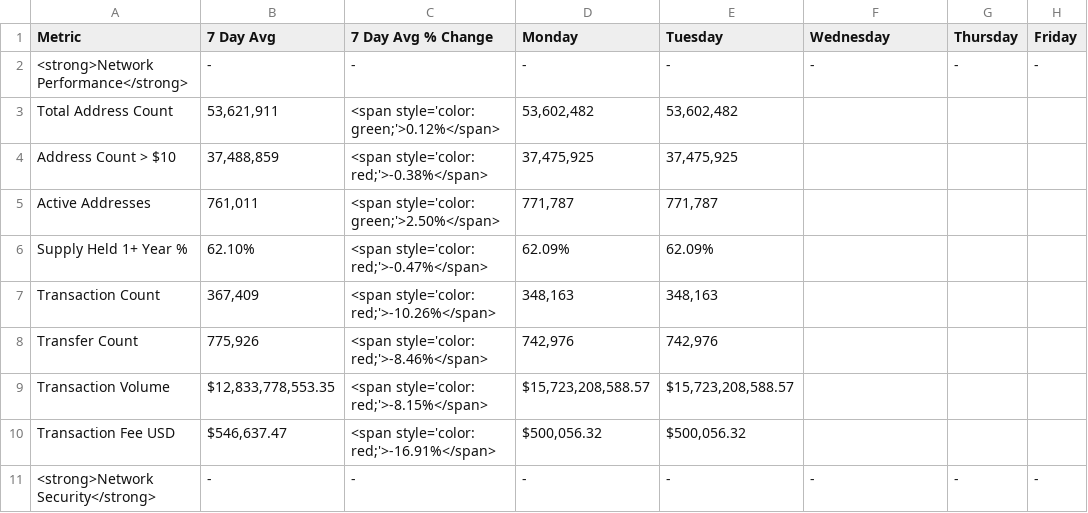
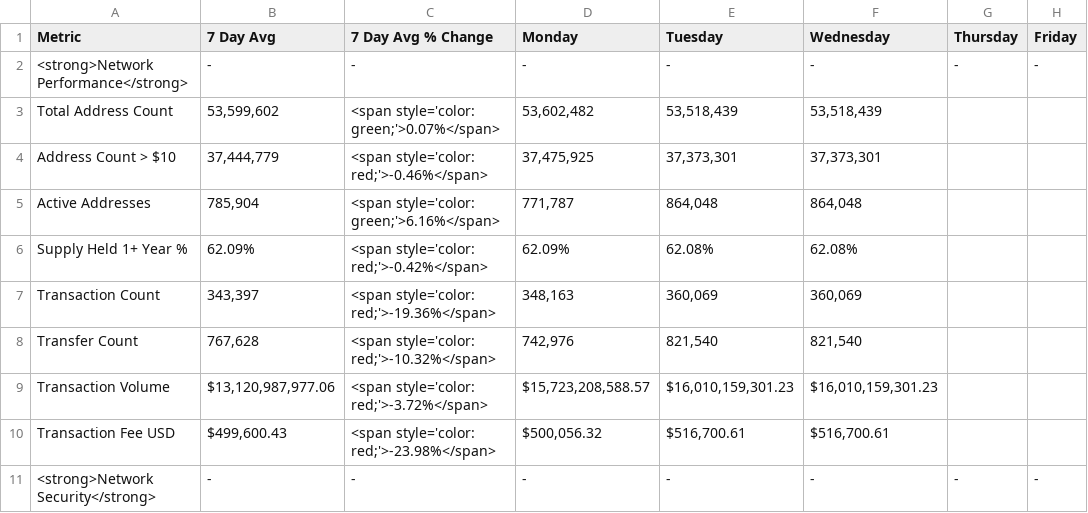
Before and after one commit to SecretSatoshis/Bitcoin-Report-Library, a CSV file: csv/weekly_fundamentals_table.csv, drawn as a sheet; only a part is shown; the diff covers the shown part only; the diff names each change by its address in the sheet, - before the commit and + after, or states it on an @@ line.

```diff
--- a/csv/weekly_fundamentals_table.csv
+++ b/csv/weekly_fundamentals_table.csv
-B3 (7 Day Avg): 53,621,911
+B3 (7 Day Avg): 53,599,602
-C3 (7 Day Avg % Change): <span style='color: green;'>0.12%</span>
+C3 (7 Day Avg % Change): <span style='color: green;'>0.07%</span>
-E3 (Tuesday): 53,602,482
+E3 (Tuesday): 53,518,439
-F3 (Wednesday): (empty)
+F3 (Wednesday): 53,518,439
-B4 (7 Day Avg): 37,488,859
+B4 (7 Day Avg): 37,444,779
-C4 (7 Day Avg % Change): <span style='color: red;'>-0.38%</span>
+C4 (7 Day Avg % Change): <span style='color: red;'>-0.46%</span>
-E4 (Tuesday): 37,475,925
+E4 (Tuesday): 37,373,301
-F4 (Wednesday): (empty)
+F4 (Wednesday): 37,373,301
-B5 (7 Day Avg): 761,011
+B5 (7 Day Avg): 785,904
-C5 (7 Day Avg % Change): <span style='color: green;'>2.50%</span>
+C5 (7 Day Avg % Change): <span style='color: green;'>6.16%</span>
-E5 (Tuesday): 771,787
+E5 (Tuesday): 864,048
-F5 (Wednesday): (empty)
+F5 (Wednesday): 864,048
-B6 (7 Day Avg): 62.10%
+B6 (7 Day Avg): 62.09%
-C6 (7 Day Avg % Change): <span style='color: red;'>-0.47%</span>
+C6 (7 Day Avg % Change): <span style='color: red;'>-0.42%</span>
-E6 (Tuesday): 62.09%
+E6 (Tuesday): 62.08%
-F6 (Wednesday): (empty)
+F6 (Wednesday): 62.08%
-B7 (7 Day Avg): 367,409
+B7 (7 Day Avg): 343,397
-C7 (7 Day Avg % Change): <span style='color: red;'>-10.26%</span>
+C7 (7 Day Avg % Change): <span style='color: red;'>-19.36%</span>
-E7 (Tuesday): 348,163
+E7 (Tuesday): 360,069
-F7 (Wednesday): (empty)
+F7 (Wednesday): 360,069
-B8 (7 Day Avg): 775,926
+B8 (7 Day Avg): 767,628
-C8 (7 Day Avg % Change): <span style='color: red;'>-8.46%</span>
+C8 (7 Day Avg % Change): <span style='color: red;'>-10.32%</span>
-E8 (Tuesday): 742,976
+E8 (Tuesday): 821,540
-F8 (Wednesday): (empty)
+F8 (Wednesday): 821,540
-B9 (7 Day Avg): $12,833,778,553.35
+B9 (7 Day Avg): $13,120,987,977.06
-C9 (7 Day Avg % Change): <span style='color: red;'>-8.15%</span>
+C9 (7 Day Avg % Change): <span style='color: red;'>-3.72%</span>
-E9 (Tuesday): $15,723,208,588.57
+E9 (Tuesday): $16,010,159,301.23
-F9 (Wednesday): (empty)
+F9 (Wednesday): $16,010,159,301.23
-B10 (7 Day Avg): $546,637.47
+B10 (7 Day Avg): $499,600.43
-C10 (7 Day Avg % Change): <span style='color: red;'>-16.91%</span>
+C10 (7 Day Avg % Change): <span style='color: red;'>-23.98%</span>
-E10 (Tuesday): $500,056.32
+E10 (Tuesday): $516,700.61
-F10 (Wednesday): (empty)
+F10 (Wednesday): $516,700.61
```
Also changed, not shown: 47 edited cells elsewhere in this file, csv/roi_table.csv, csv/weekly_bitcoin_recap_mtd_return_comparison.csv, 10 other files.
